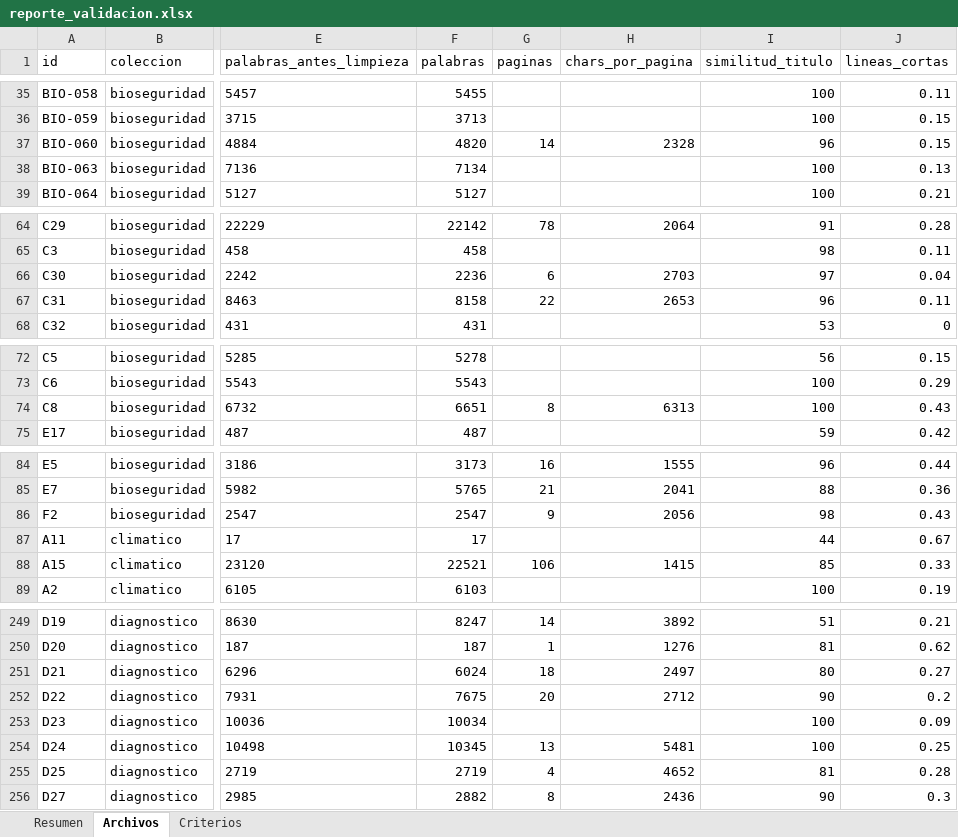
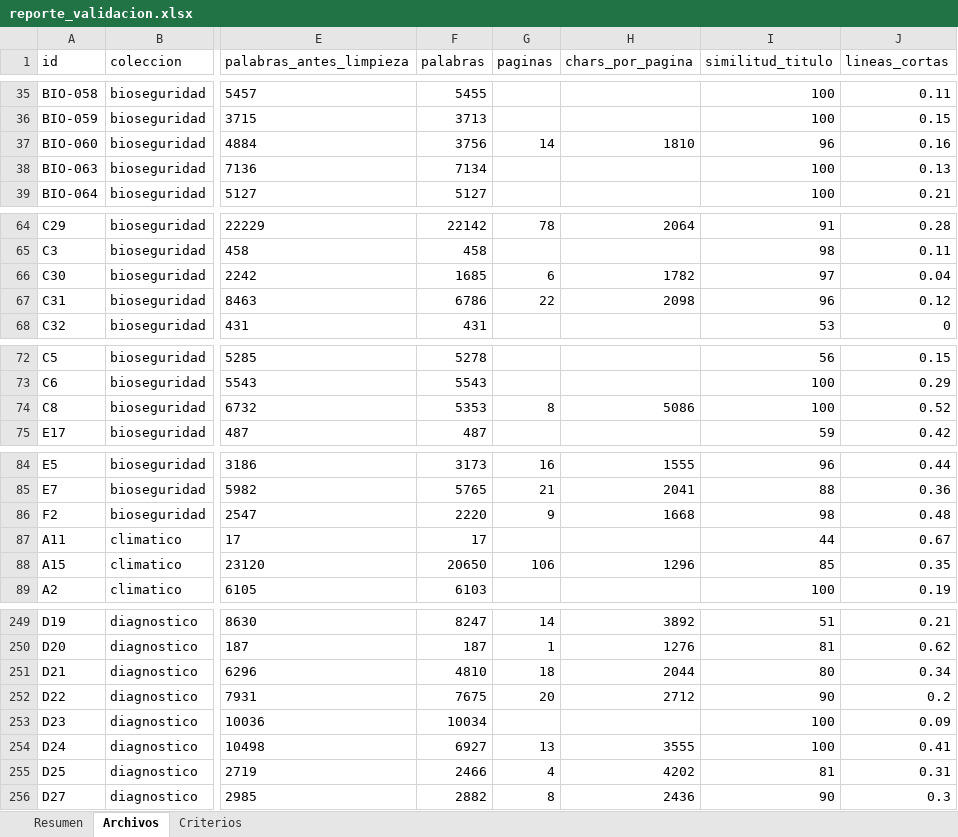
Before and after one commit to Paz0422/vet-agent-pia3, an Excel workbook: corpus/md/reporte_validacion.xlsx, sheet Archivos, drawn as a sheet; only a part is shown, gaps mark what is left out; values as stored, in another font and other column widths than the file's, no borders; the diff covers the shown part only; the diff names each change by its address in the sheet, - before the commit and + after, or states it on an @@ line.

Commit message:
Bibliografia en titulos en negrita y registro con columnas nuevas
- limpiar_texto: RE_BIBLIOGRAFIA reconoce tambien '## **Referencias**' y variantes
  (mayusculas, numero antes o despues de la negrita, dos puntos). Se quito la
  bibliografia que habia quedado en 15 documentos: A15, C31, CLI-002, CLI-106,
  D24, CLI-024, CLI-074, D-PM350, D21, D25, D33, BIO-060, C30, C8 y F2.
  Los 6 que estan en git se actualizan aqui; reporte_validacion sin cambios de estado.
- evaluar: columnas intento_valido, mensaje_error, afirmaciones_descartadas y
  confianza (la de cada riesgo del informe, separadas por ';'). Registro en
  utf-8-sig, mas registro_corridas_B1/B2/B3.csv. Se detiene si el registro ya
  existe con otras columnas.
- ejemplo_registro_corridas.csv regenerado con el formato nuevo (simulado).

```diff
--- a/corpus/md/reporte_validacion.xlsx (sheet Archivos)
+++ b/corpus/md/reporte_validacion.xlsx (sheet Archivos)
-F37 (palabras): 4820
+F37 (palabras): 3756
-H37 (chars_por_pagina): 2328
+H37 (chars_por_pagina): 1810
-J37 (lineas_cortas): 0.15
+J37 (lineas_cortas): 0.16
-F66 (palabras): 2236
+F66 (palabras): 1685
-H66 (chars_por_pagina): 2703
+H66 (chars_por_pagina): 1782
-F67 (palabras): 8158
+F67 (palabras): 6786
-H67 (chars_por_pagina): 2653
+H67 (chars_por_pagina): 2098
-J67 (lineas_cortas): 0.11
+J67 (lineas_cortas): 0.12
-F74 (palabras): 6651
+F74 (palabras): 5353
-H74 (chars_por_pagina): 6313
+H74 (chars_por_pagina): 5086
-J74 (lineas_cortas): 0.43
+J74 (lineas_cortas): 0.52
-F86 (palabras): 2547
+F86 (palabras): 2220
-H86 (chars_por_pagina): 2056
+H86 (chars_por_pagina): 1668
-J86 (lineas_cortas): 0.43
+J86 (lineas_cortas): 0.48
-F88 (palabras): 22521
+F88 (palabras): 20650
-H88 (chars_por_pagina): 1415
+H88 (chars_por_pagina): 1296
-J88 (lineas_cortas): 0.33
+J88 (lineas_cortas): 0.35
-F251 (palabras): 6024
+F251 (palabras): 4810
-H251 (chars_por_pagina): 2497
+H251 (chars_por_pagina): 2044
-J251 (lineas_cortas): 0.27
+J251 (lineas_cortas): 0.34
-F254 (palabras): 10345
+F254 (palabras): 6927
-H254 (chars_por_pagina): 5481
+H254 (chars_por_pagina): 3555
-J254 (lineas_cortas): 0.25
+J254 (lineas_cortas): 0.41
-F255 (palabras): 2719
+F255 (palabras): 2466
-H255 (chars_por_pagina): 4652
+H255 (chars_por_pagina): 4202
-J255 (lineas_cortas): 0.28
+J255 (lineas_cortas): 0.31
```
Also changed, not shown: 18 edited cells elsewhere in this sheet, sheet Resumen, 11 other files.
